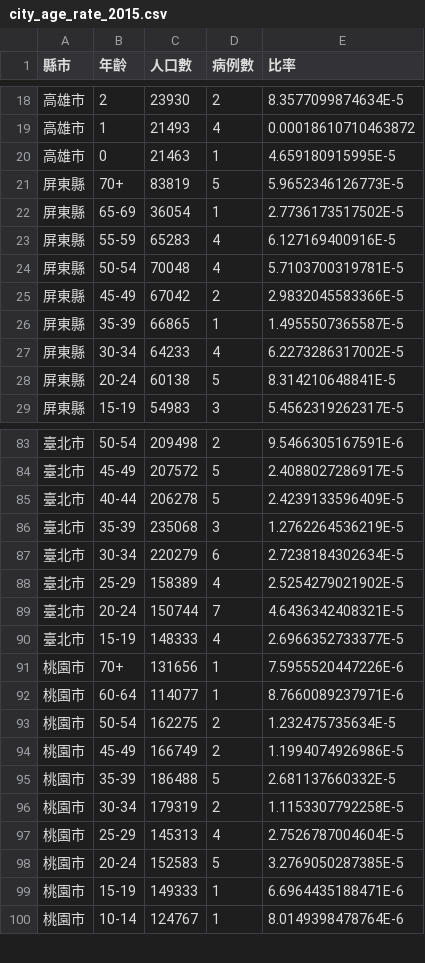
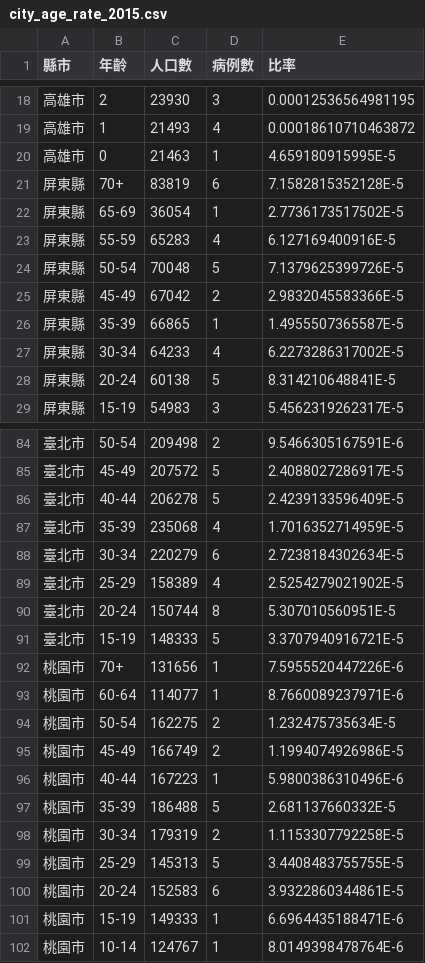
Before and after one commit to kiang/TainanDengueMap, a CSV file: cdc/city_age_rate_2015.csv, drawn as a sheet; only a part is shown, gaps mark what is left out; the diff covers the shown part only.

```diff
--- a/cdc/city_age_rate_2015.csv
+++ b/cdc/city_age_rate_2015.csv
@@ -18,8 +18,8 @@
-高雄市,2,23930,2,8.3577099874634E-5
+高雄市,2,23930,3,0.00012536564981195
 高雄市,1,21493,4,0.00018610710463872
 高雄市,0,21463,1,4.659180915995E-5
-屏東縣,70+,83819,5,5.9652346126773E-5
+屏東縣,70+,83819,6,7.1582815352128E-5
 屏東縣,65-69,36054,1,2.7736173517502E-5
 屏東縣,55-59,65283,4,6.127169400916E-5
-屏東縣,50-54,70048,4,5.7103700319781E-5
+屏東縣,50-54,70048,5,7.1379625399726E-5
 屏東縣,45-49,67042,2,2.9832045583366E-5
@@ -85,7 +86,7 @@
 臺北市,40-44,206278,5,2.4239133596409E-5
-臺北市,35-39,235068,3,1.2762264536219E-5
+臺北市,35-39,235068,4,1.7016352714959E-5
 臺北市,30-34,220279,6,2.7238184302634E-5
 臺北市,25-29,158389,4,2.5254279021902E-5
-臺北市,20-24,150744,7,4.6436342408321E-5
-臺北市,15-19,148333,4,2.6966352733377E-5
+臺北市,20-24,150744,8,5.307010560951E-5
+臺北市,15-19,148333,5,3.3707940916721E-5
 桃園市,70+,131656,1,7.5955520447226E-6
@@ -94,6 +95,7 @@
 桃園市,45-49,166749,2,1.1994074926986E-5
+桃園市,40-44,167223,1,5.9800386310496E-6
 桃園市,35-39,186488,5,2.681137660332E-5
 桃園市,30-34,179319,2,1.1153307792258E-5
-桃園市,25-29,145313,4,2.7526787004604E-5
-桃園市,20-24,152583,5,3.2769050287385E-5
+桃園市,25-29,145313,5,3.4408483755755E-5
+桃園市,20-24,152583,6,3.9322860344861E-5
 桃園市,15-19,149333,1,6.6964435188471E-6
```
Also changed, not shown: 1 added row and 74 edited cells elsewhere in this file, cdc/age_sum.csv, cdc/cunli_rate.csv, 4 other files.
